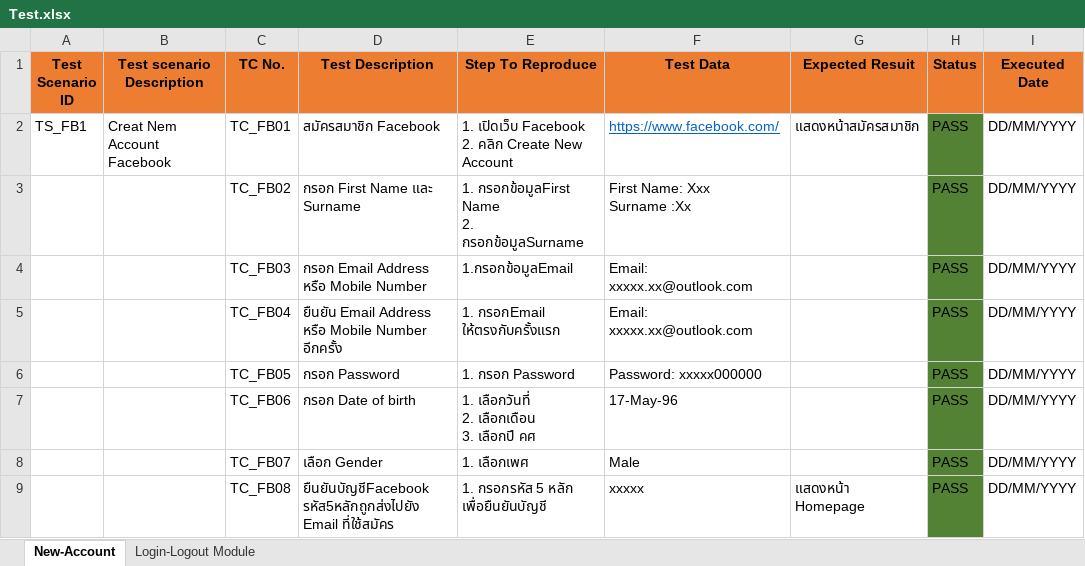
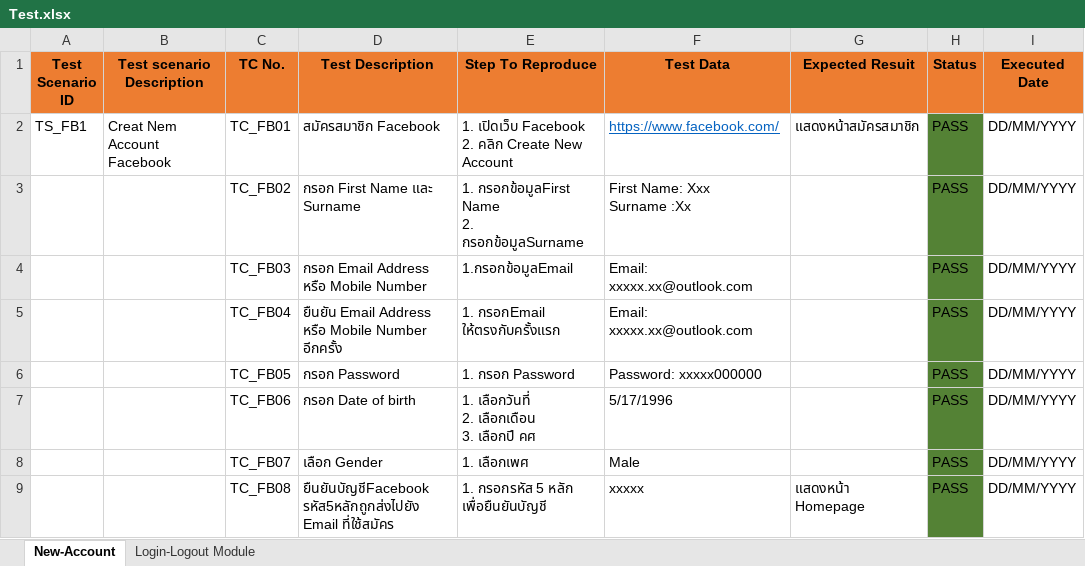
Before and after one commit to KingkanD/FB_TestCase, an Excel workbook: Test.xlsx, sheet New-Account, drawn as a sheet; values as stored, in another font and other column widths than the file's, no borders; the diff names each change by its address in the sheet, - before the commit and + after, or states it on an @@ line.

Commit message:
Create Facebook Test Case

```diff
--- a/Test.xlsx (sheet New-Account)
+++ b/Test.xlsx (sheet New-Account)
-F7 (Test Data): 17-May-96
+F7 (Test Data): 5/17/1996
```
